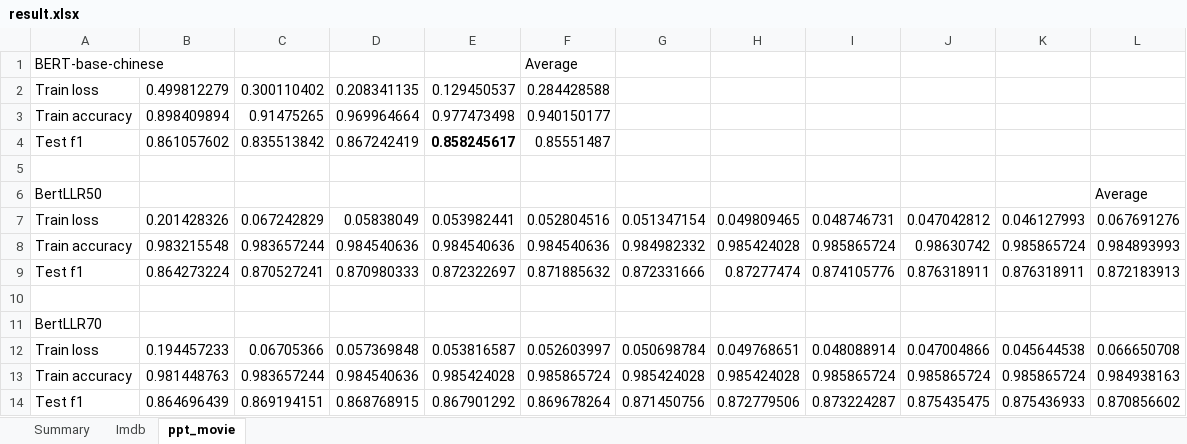
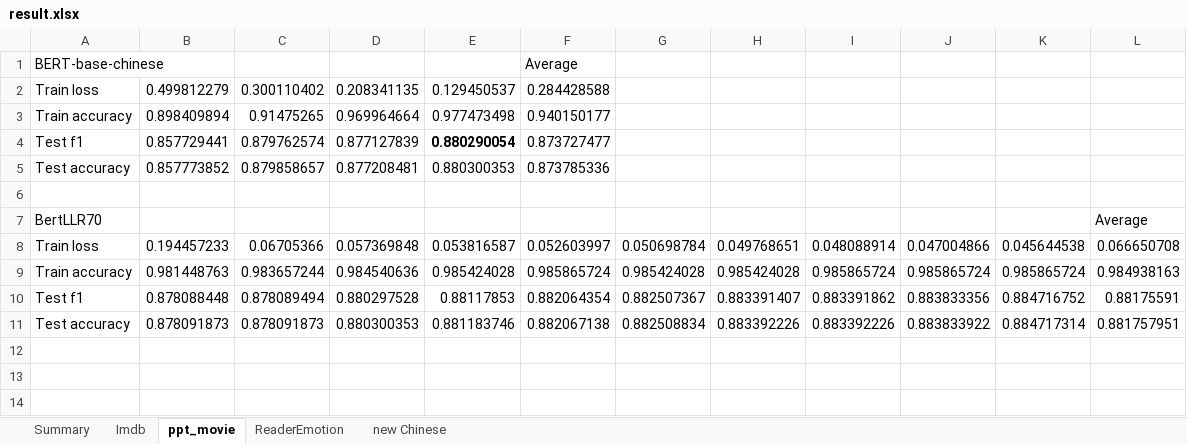
Before and after one commit to duyduc1110/DF2BERT, an Excel workbook: result.xlsx, sheet ppt_movie, drawn as a sheet; values as stored, in another font and other column widths than the file's, no borders; removed rows and columns are numbered as before the commit, all else as after; the diff names each change by its address in the sheet, - before the commit and + after, or states it on an @@ line.

```diff
--- a/result.xlsx (sheet ppt_movie)
+++ b/result.xlsx (sheet ppt_movie)
+sheet tab: ReaderEmotion
+sheet tab: new Chinese
-row 4: Test f1 | 0.861057602 | 0.835513842 | 0.867242419 | 0.858245617 | 0.85551487
+row 4: Test f1 | 0.857729441 | 0.879762574 | 0.877127839 | 0.880290054 | 0.873727477
+row 5: Test accuracy | 0.857773852 | 0.879858657 | 0.877208481 | 0.880300353 | 0.873785336
-A7: BertLLR50
+A7: BertLLR70
-row 7: Train loss | 0.201428326 | 0.067242829 | 0.05838049 | 0.053982441 | 0.052804516 | 0.051347154 | 0.049809465 | 0.048746731 | 0.047042812 | 0.046127993 | 0.067691276
-row 8: Train accuracy | 0.983215548 | 0.983657244 | 0.984540636 | 0.984540636 | 0.984540636 | 0.984982332 | 0.985424028 | 0.985865724 | 0.98630742 | 0.985865724 | 0.984893993
-row 9: Test f1 | 0.864273224 | 0.870527241 | 0.870980333 | 0.872322697 | 0.871885632 | 0.872331666 | 0.87277474 | 0.874105776 | 0.876318911 | 0.876318911 | 0.872183913
-row 10: (empty)
-row 11: BertLLR70
-row 14: Test f1 | 0.864696439 | 0.869194151 | 0.868768915 | 0.867901292 | 0.869678264 | 0.871450756 | 0.872779506 | 0.873224287 | 0.875435475 | 0.875436933 | 0.870856602
+row 10: Test f1 | 0.878088448 | 0.878089494 | 0.880297528 | 0.88117853 | 0.882064354 | 0.882507367 | 0.883391407 | 0.883391862 | 0.883833356 | 0.884716752 | 0.88175591
+row 11: Test accuracy | 0.878091873 | 0.878091873 | 0.880300353 | 0.881183746 | 0.882067138 | 0.882508834 | 0.883392226 | 0.883392226 | 0.883833922 | 0.884717314 | 0.881757951
```
Also changed, not shown: sheet Summary, sheet Imdb, formulas that keep their value, charts or pictures, 3 other files.
